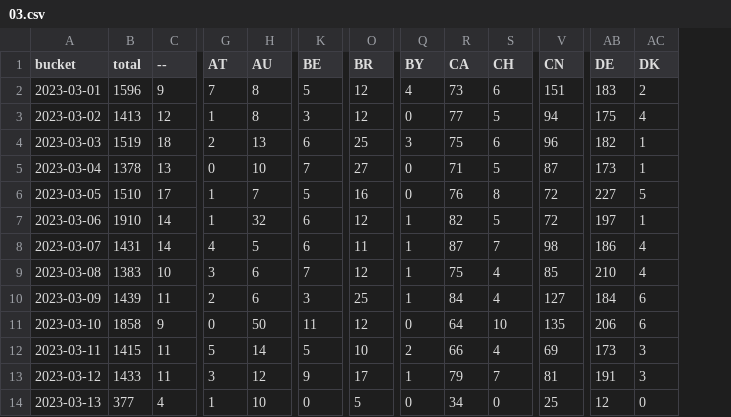
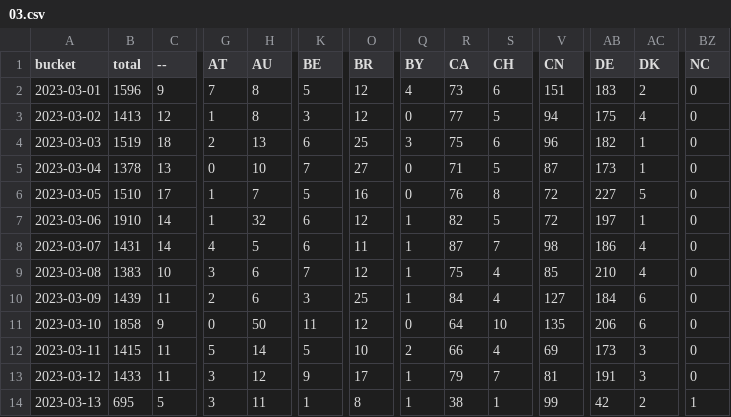
Before and after one commit to dtinth/jamulus-usage-stats, a CSV file: daily/2023/03.csv, drawn as a sheet; only a part is shown, gaps mark what is left out; the diff covers the shown part only; the diff names each change by its address in the sheet, - before the commit and + after, or states it on an @@ line.

```diff
--- a/daily/2023/03.csv
+++ b/daily/2023/03.csv
+column BZ (NC), rows 2-14: 0 | 0 | 0 | 0 | 0 | 0 | 0 | 0 | 0 | 0 | 0 | 0 | 1
-B14 (total): 377
+B14 (total): 695
-C14 (--): 4
+C14 (--): 5
-G14 (AT): 1
+G14 (AT): 3
-H14 (AU): 10
+H14 (AU): 11
-K14 (BE): 0
+K14 (BE): 1
-O14 (BR): 5
+O14 (BR): 8
-Q14 (BY): 0
+Q14 (BY): 1
-R14 (CA): 34
+R14 (CA): 38
-S14 (CH): 0
+S14 (CH): 1
-V14 (CN): 25
+V14 (CN): 99
-AB14 (DE): 12
+AB14 (DE): 42
-AC14 (DK): 0
+AC14 (DK): 2
```
Also changed, not shown: 30 edited cells elsewhere in this file, hourly/2023/03-12.csv.
